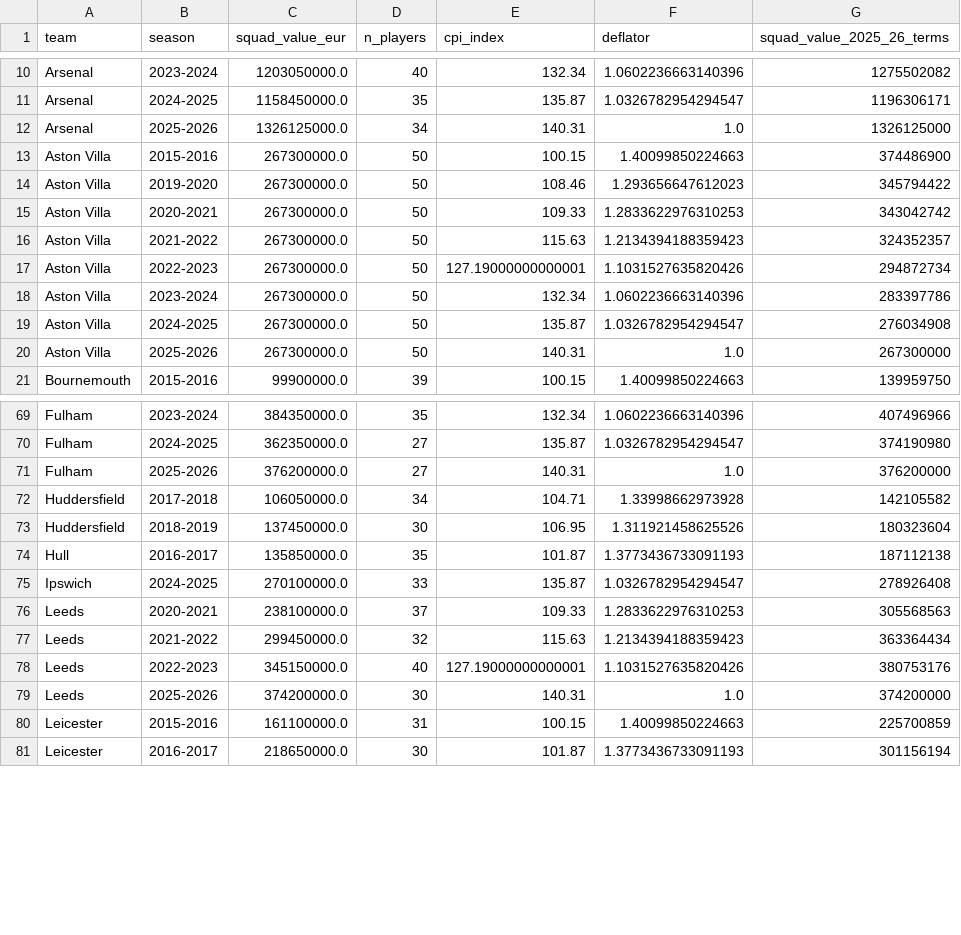
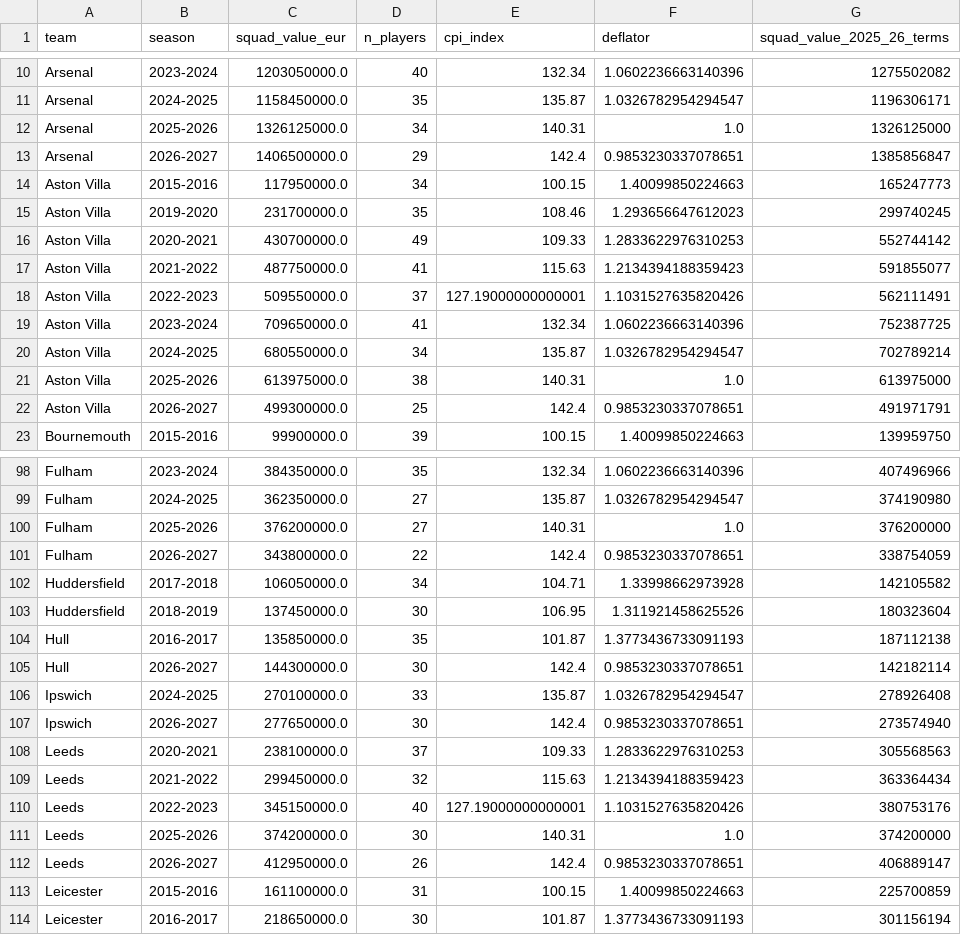
Before and after one commit to louis-porter/algobetting, a CSV file: algo/models/team_strength/non_penalty_bayes/premier_league/priors/transfermarkt_squad_values_adjusted.csv, drawn as a sheet; only a part is shown, gaps mark what is left out; the diff covers the shown part only.

Commit message:
a-priori

```diff
--- a/algo/models/team_strength/non_penalty_bayes/premier_league/priors/transfermarkt_squad_values_adjusted.csv
+++ b/algo/models/team_strength/non_penalty_bayes/premier_league/priors/transfermarkt_squad_values_adjusted.csv
@@ -12,10 +12,12 @@ Arsenal,2024-2025,1158450000.0,35,135.87,1.0326782954294547,1196306171
 Arsenal,2025-2026,1326125000.0,34,140.31,1.0,1326125000
-Aston Villa,2015-2016,267300000.0,50,100.15,1.40099850224663,374486900
-Aston Villa,2019-2020,267300000.0,50,108.46,1.293656647612023,345794422
-Aston Villa,2020-2021,267300000.0,50,109.33,1.2833622976310253,343042742
-Aston Villa,2021-2022,267300000.0,50,115.63,1.2134394188359423,324352357
-Aston Villa,2022-2023,267300000.0,50,127.19000000000001,1.1031527635820426,294872734
-Aston Villa,2023-2024,267300000.0,50,132.34,1.0602236663140396,283397786
-Aston Villa,2024-2025,267300000.0,50,135.87,1.0326782954294547,276034908
-Aston Villa,2025-2026,267300000.0,50,140.31,1.0,267300000
+Arsenal,2026-2027,1406500000.0,29,142.4,0.9853230337078651,1385856847
+Aston Villa,2015-2016,117950000.0,34,100.15,1.40099850224663,165247773
+Aston Villa,2019-2020,231700000.0,35,108.46,1.293656647612023,299740245
+Aston Villa,2020-2021,430700000.0,49,109.33,1.2833622976310253,552744142
+Aston Villa,2021-2022,487750000.0,41,115.63,1.2134394188359423,591855077
+Aston Villa,2022-2023,509550000.0,37,127.19000000000001,1.1031527635820426,562111491
+Aston Villa,2023-2024,709650000.0,41,132.34,1.0602236663140396,752387725
+Aston Villa,2024-2025,680550000.0,34,135.87,1.0326782954294547,702789214
+Aston Villa,2025-2026,613975000.0,38,140.31,1.0,613975000
+Aston Villa,2026-2027,499300000.0,25,142.4,0.9853230337078651,491971791
 Bournemouth,2015-2016,99900000.0,39,100.15,1.40099850224663,139959750
@@ -71,2 +100,3 @@ Fulham,2024-2025,362350000.0,27,135.87,1.0326782954294547,374190980
 Fulham,2025-2026,376200000.0,27,140.31,1.0,376200000
+Fulham,2026-2027,343800000.0,22,142.4,0.9853230337078651,338754059
 Huddersfield,2017-2018,106050000.0,34,104.71,1.33998662973928,142105582
@@ -74,3 +104,5 @@ Huddersfield,2018-2019,137450000.0,30,106.95,1.311921458625526,180323604
 Hull,2016-2017,135850000.0,35,101.87,1.3773436733091193,187112138
+Hull,2026-2027,144300000.0,30,142.4,0.9853230337078651,142182114
 Ipswich,2024-2025,270100000.0,33,135.87,1.0326782954294547,278926408
+Ipswich,2026-2027,277650000.0,30,142.4,0.9853230337078651,273574940
 Leeds,2020-2021,238100000.0,37,109.33,1.2833622976310253,305568563
@@ -79,2 +111,3 @@ Leeds,2022-2023,345150000.0,40,127.19000000000001,1.1031527635820426,380753176
 Leeds,2025-2026,374200000.0,30,140.31,1.0,374200000
+Leeds,2026-2027,412950000.0,26,142.4,0.9853230337078651,406889147
 Leicester,2015-2016,161100000.0,31,100.15,1.40099850224663,225700859
```
Also changed, not shown: 14 added rows and 20 moved rows elsewhere in this file, algo/models/team_strength/non_penalty_bayes/premier_league/priors/transfermarkt_squad_values.csv, 9 other files.
